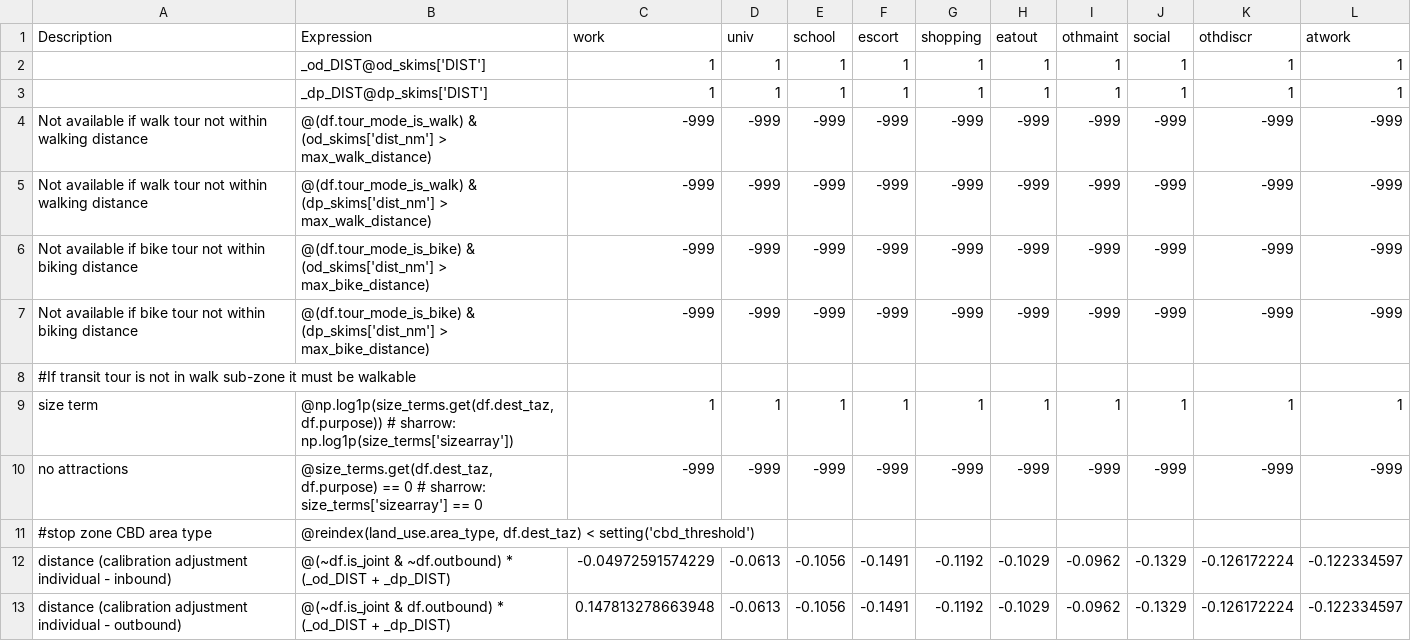
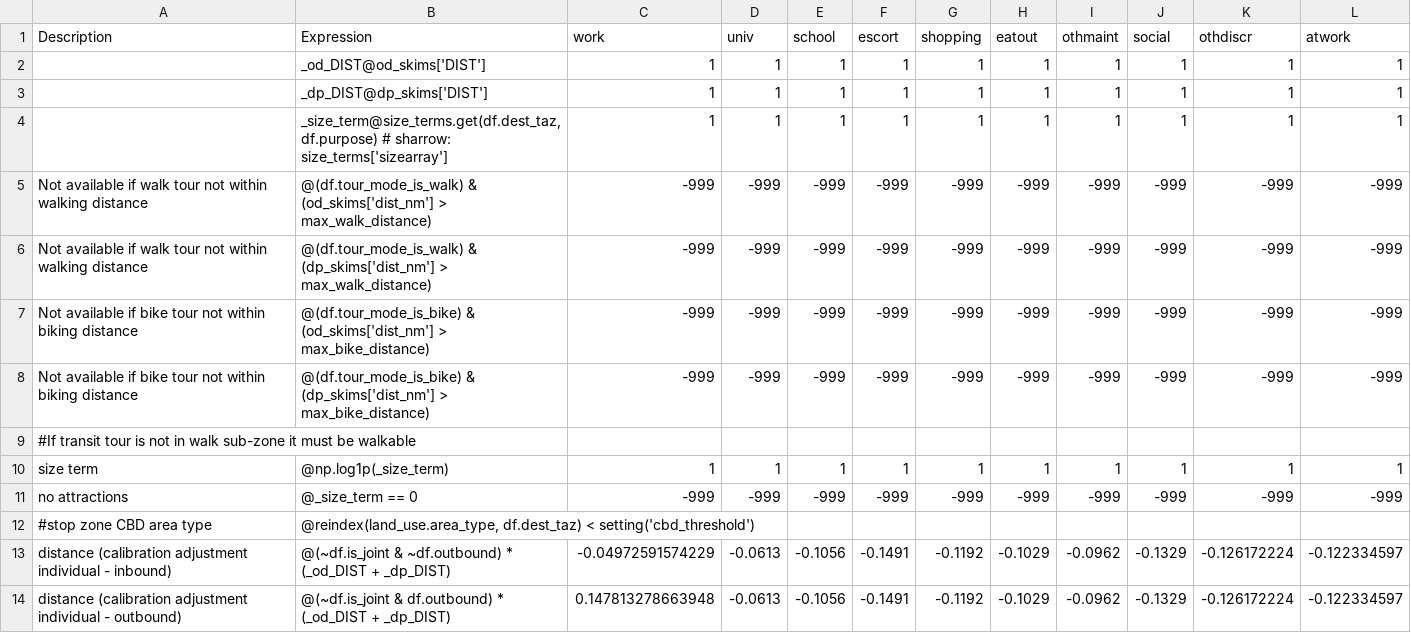
Before and after one commit to wsp-sag/lighthouse, a CSV file: model/configs/trip_destination_sample.csv, drawn as a sheet; only a part is shown.

Commit message:
lookup size term only once

```diff
--- a/model/configs/trip_destination_sample.csv
+++ b/model/configs/trip_destination_sample.csv
@@ -3,2 +3,3 @@ Description,Expression,work,univ,school,escort,shopping,eatout,othmaint,social,o
 ,_dp_DIST@dp_skims['DIST'],1,1,1,1,1,1,1,1,1,1
+,"_size_term@size_terms.get(df.dest_taz, df.purpose) # sharrow: size_terms['sizearray']",1,1,1,1,1,1,1,1,1,1
 Not available if walk tour not within walking distance,@(df.tour_mode_is_walk) & (od_skims['dist_nm'] > max_walk_distance),-999,-999,-999,-999,-999,-999,-999,-999,-999,-999
@@ -8,4 +9,4 @@ Not available if bike tour not within biking distance,@(df.tour_mode_is_bike) &
 #If transit tour is not in walk sub-zone it must be walkable,,,,,,,,,,,
-size term,"@np.log1p(size_terms.get(df.dest_taz, df.purpose)) # sharrow: np.log1p(size_terms['sizearray'])",1,1,1,1,1,1,1,1,1,1
-no attractions,"@size_terms.get(df.dest_taz, df.purpose) == 0 # sharrow: size_terms['sizearray'] == 0",-999,-999,-999,-999,-999,-999,-999,-999,-999,-999
+size term,@np.log1p(_size_term),1,1,1,1,1,1,1,1,1,1
+no attractions,@_size_term == 0,-999,-999,-999,-999,-999,-999,-999,-999,-999,-999
 #stop zone CBD area type,"@reindex(land_use.area_type, df.dest_taz) < setting('cbd_threshold')",,,,,,,,,,
```
Also changed, not shown: 1 other file.
